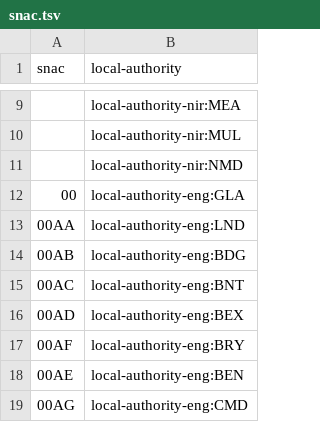
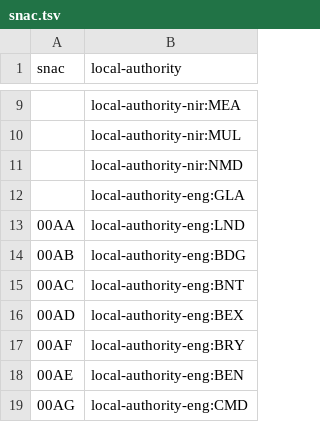
Before and after one commit to openregister/local-authority-data, a TSV file: maps/snac.tsv, drawn as a sheet; only a part is shown, gaps mark what is left out.

Commit message:
Remove GLA snac code of "00"
Could not find evidence that this is a valid snac code for GLA.

```diff
--- a/maps/snac.tsv
+++ b/maps/snac.tsv
@@ -11,3 +11,3 @@ snac	local-authority
 	local-authority-nir:NMD
-00	local-authority-eng:GLA
+	local-authority-eng:GLA
 00AA	local-authority-eng:LND
```
